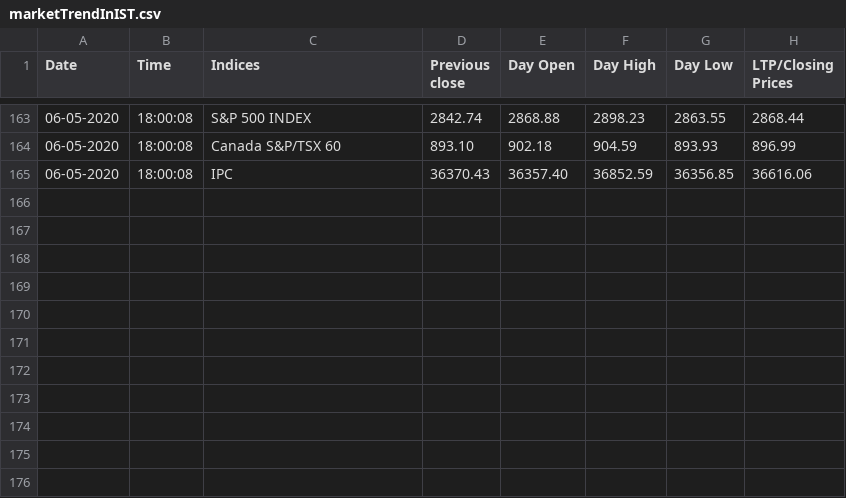
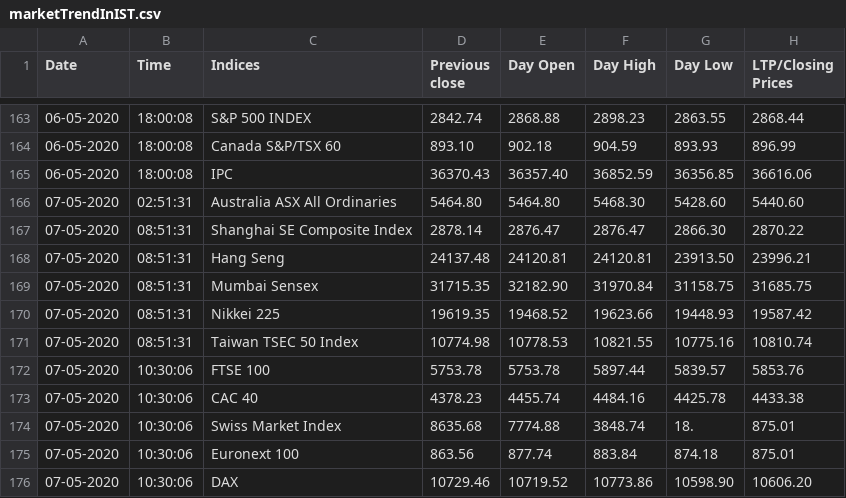
Before and after one commit to akshatz/Stock-Scraping, a CSV file: marketTrendInIST.csv, drawn as a sheet; only a part is shown, gaps mark what is left out.

Commit message:
Thu, May  7, 2020 11:31:50 AM

```diff
--- a/marketTrendInIST.csv
+++ b/marketTrendInIST.csv
@@ -165 +165,12 @@ Date, Time, Indices, Previous close, Day Open, Day High, Day Low, LTP/Closing Pr
 06-05-2020,18:00:08,IPC,36370.43,36357.40,36852.59,36356.85,36616.06
+07-05-2020,02:51:31,Australia ASX All Ordinaries,5464.80,5464.80,5468.30,5428.60,5440.60
+07-05-2020,08:51:31,Shanghai SE Composite Index,2878.14,2876.47,2876.47,2866.30,2870.22
+07-05-2020,08:51:31,Hang Seng,24137.48,24120.81,24120.81,23913.50,23996.21
+07-05-2020,08:51:31,Mumbai Sensex,31715.35,32182.90,31970.84,31158.75,31685.75
+07-05-2020,08:51:31,Nikkei 225,19619.35,19468.52,19623.66,19448.93,19587.42
+07-05-2020,08:51:31,Taiwan TSEC 50 Index,10774.98,10778.53,10821.55,10775.16,10810.74
+07-05-2020,10:30:06,FTSE 100,5753.78,5753.78,5897.44,5839.57,5853.76
+07-05-2020,10:30:06,CAC 40,4378.23,4455.74,4484.16,4425.78,4433.38
+07-05-2020,10:30:06,Swiss Market Index,8635.68,7774.88,3848.74,18.,875.01
+07-05-2020,10:30:06,Euronext 100,863.56,877.74,883.84,874.18,875.01
+07-05-2020,10:30:06,DAX,10729.46,10719.52,10773.86,10598.90,10606.20
```
